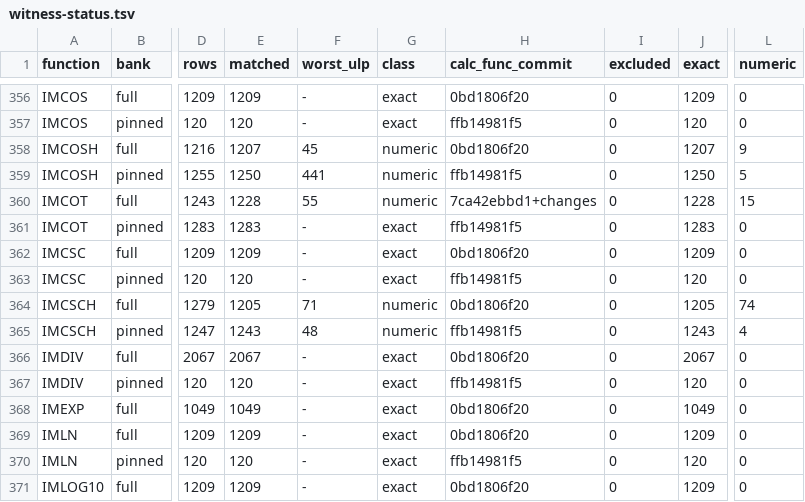
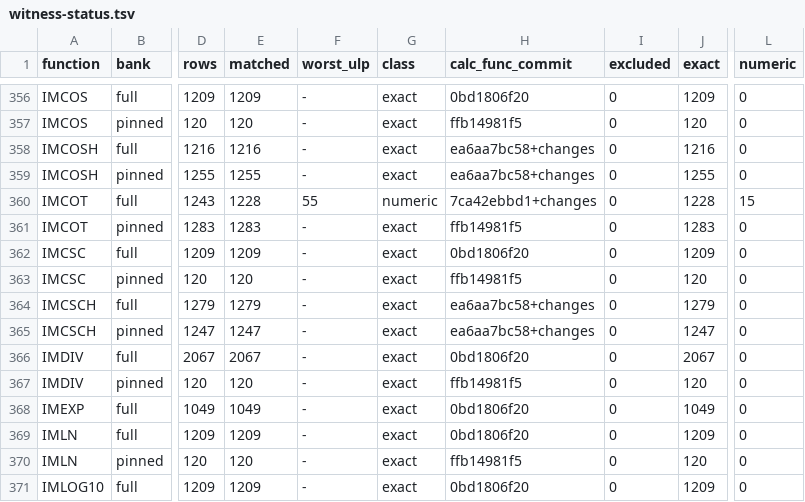
Before and after one commit to DnaCalc/DnaCalc, a TSV file: crates/calc-func/witness-status.tsv, drawn as a sheet; only a part is shown, gaps mark what is left out; the diff covers the shown part only; the diff names each change by its address in the sheet, - before the commit and + after, or states it on an @@ line.

```diff
--- a/crates/calc-func/witness-status.tsv
+++ b/crates/calc-func/witness-status.tsv
-E358 (matched): 1207
+E358 (matched): 1216
-F358 (worst_ulp): 45
+F358 (worst_ulp): -
-G358:G359 (class): numeric
+G358:G359 (class): exact
-H358 (calc_func_commit): 0bd1806f20
+H358 (calc_func_commit): ea6aa7bc58+changes
-J358 (exact): 1207
+J358 (exact): 1216
-L358 (numeric): 9
+L358 (numeric): 0
-E359 (matched): 1250
+E359 (matched): 1255
-F359 (worst_ulp): 441
+F359 (worst_ulp): -
-H359 (calc_func_commit): ffb14981f5
+H359 (calc_func_commit): ea6aa7bc58+changes
-J359 (exact): 1250
+J359 (exact): 1255
-L359 (numeric): 5
+L359 (numeric): 0
-E364 (matched): 1205
+E364 (matched): 1279
-F364 (worst_ulp): 71
+F364 (worst_ulp): -
-G364:G365 (class): numeric
+G364:G365 (class): exact
-H364 (calc_func_commit): 0bd1806f20
+H364 (calc_func_commit): ea6aa7bc58+changes
-J364 (exact): 1205
+J364 (exact): 1279
-L364 (numeric): 74
+L364 (numeric): 0
-E365 (matched): 1243
+E365 (matched): 1247
-F365 (worst_ulp): 48
+F365 (worst_ulp): -
-H365 (calc_func_commit): ffb14981f5
+H365 (calc_func_commit): ea6aa7bc58+changes
-J365 (exact): 1243
+J365 (exact): 1247
-L365 (numeric): 4
+L365 (numeric): 0
```
Also changed, not shown: 24 edited cells elsewhere in this file, crates/calc-func/witness-reference/summary.tsv, 6 other files.
